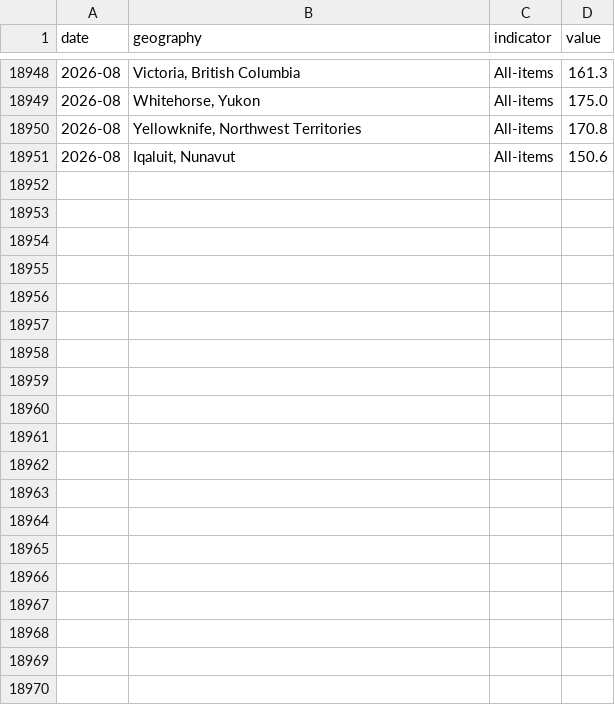
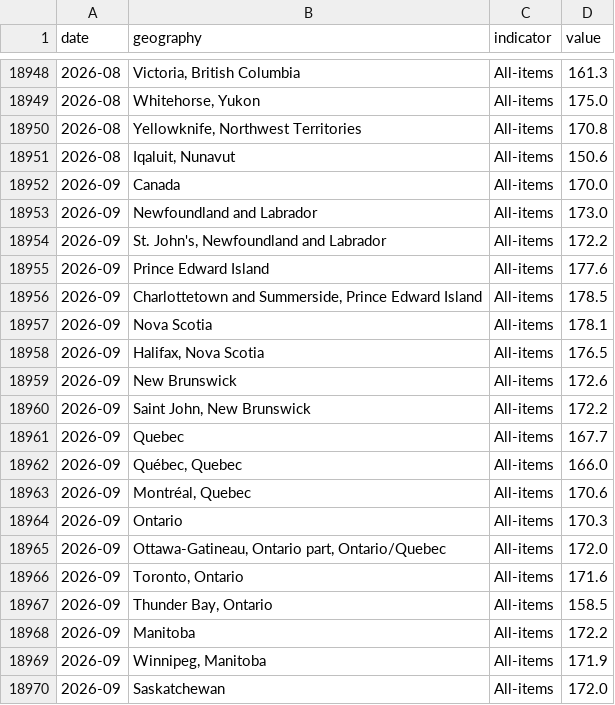
Before and after one commit to ameeshajaswal/statcan-econ-dashboard, a CSV file: clean/cpi_inflation.csv, drawn as a sheet; only a part is shown, gaps mark what is left out; the diff covers the shown part only.

```diff
--- a/clean/cpi_inflation.csv
+++ b/clean/cpi_inflation.csv
@@ -18951 +18951,20 @@ date,geography,indicator,value
 2026-08,"Iqaluit, Nunavut",All-items,150.6
+2026-09,Canada,All-items,170.0
+2026-09,Newfoundland and Labrador,All-items,173.0
+2026-09,"St. John's, Newfoundland and Labrador",All-items,172.2
+2026-09,Prince Edward Island,All-items,177.6
+2026-09,"Charlottetown and Summerside, Prince Edward Island",All-items,178.5
+2026-09,Nova Scotia,All-items,178.1
+2026-09,"Halifax, Nova Scotia",All-items,176.5
+2026-09,New Brunswick,All-items,172.6
+2026-09,"Saint John, New Brunswick",All-items,172.2
+2026-09,Quebec,All-items,167.7
+2026-09,"Québec, Quebec",All-items,166.0
+2026-09,"Montréal, Quebec",All-items,170.6
+2026-09,Ontario,All-items,170.3
+2026-09,"Ottawa-Gatineau, Ontario part, Ontario/Quebec",All-items,172.0
+2026-09,"Toronto, Ontario",All-items,171.6
+2026-09,"Thunder Bay, Ontario",All-items,158.5
+2026-09,Manitoba,All-items,172.2
+2026-09,"Winnipeg, Manitoba",All-items,171.9
+2026-09,Saskatchewan,All-items,172.0
```
Also changed, not shown: 11 added rows elsewhere in this file.
